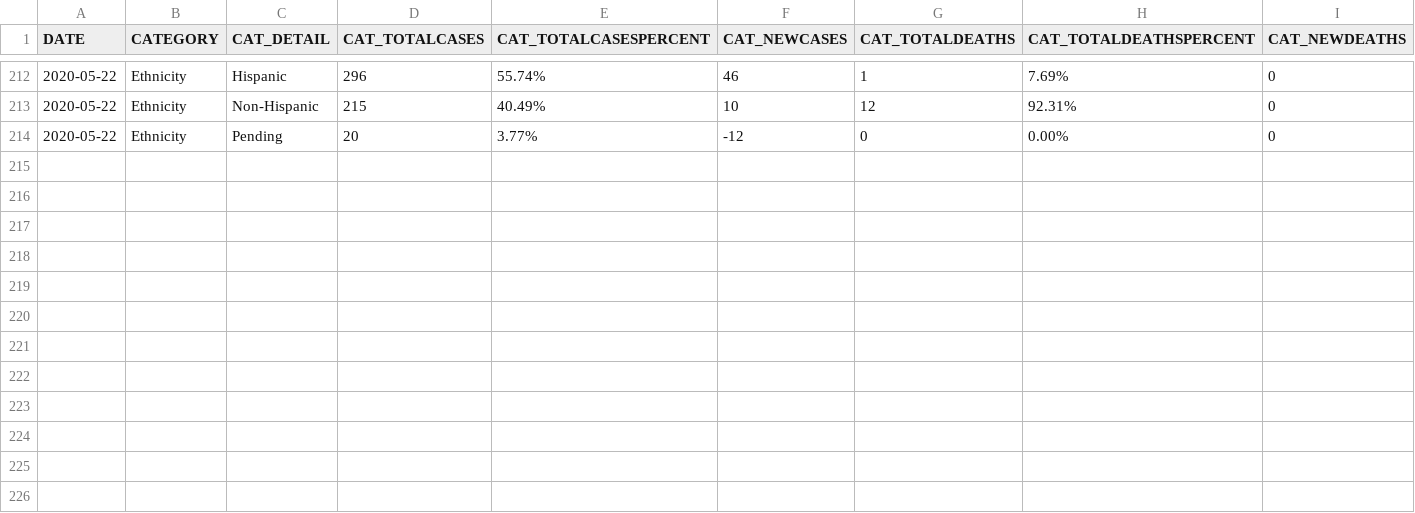
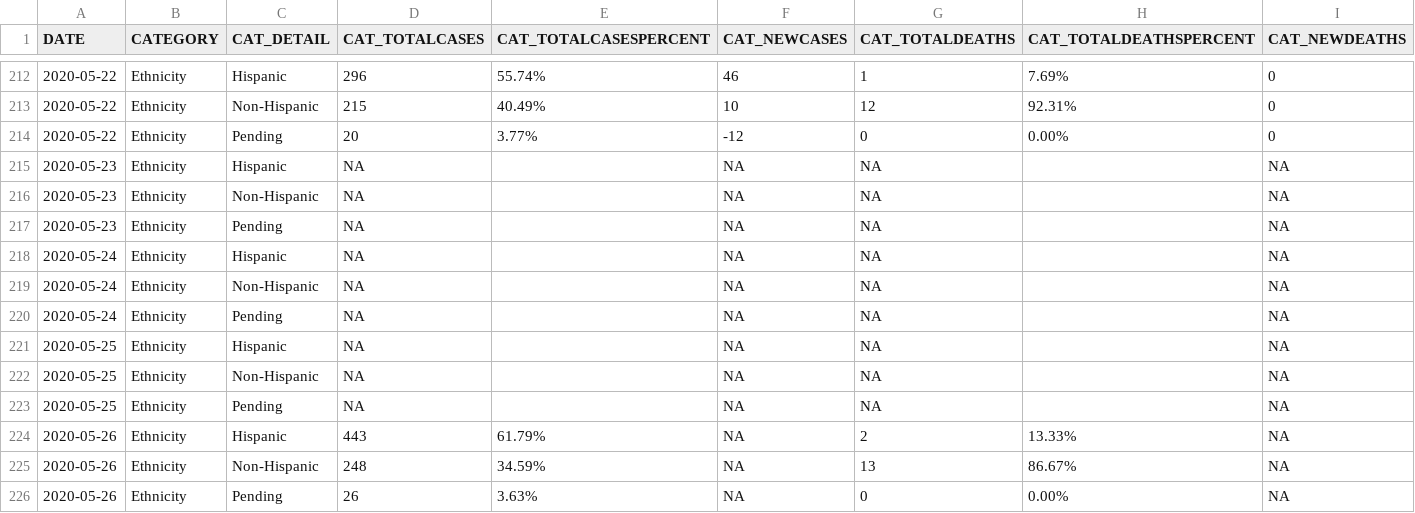
Before and after one commit to UTC-SCAL/COVID19-Analysis, a CSV file: Data/CaseData/EthData.csv, drawn as a sheet; only a part is shown, gaps mark what is left out.

```diff
--- a/Data/CaseData/EthData.csv
+++ b/Data/CaseData/EthData.csv
@@ -214 +214,13 @@ DATE,CATEGORY,CAT_DETAIL,CAT_TOTALCASES,CAT_TOTALCASESPERCENT,CAT_NEWCASES,CAT_T
 2020-05-22,Ethnicity,Pending,20,3.77%,-12,0,0.00%,0
+2020-05-23,Ethnicity,Hispanic,NA,,NA,NA,,NA
+2020-05-23,Ethnicity,Non-Hispanic,NA,,NA,NA,,NA
+2020-05-23,Ethnicity,Pending,NA,,NA,NA,,NA
+2020-05-24,Ethnicity,Hispanic,NA,,NA,NA,,NA
+2020-05-24,Ethnicity,Non-Hispanic,NA,,NA,NA,,NA
+2020-05-24,Ethnicity,Pending,NA,,NA,NA,,NA
+2020-05-25,Ethnicity,Hispanic,NA,,NA,NA,,NA
+2020-05-25,Ethnicity,Non-Hispanic,NA,,NA,NA,,NA
+2020-05-25,Ethnicity,Pending,NA,,NA,NA,,NA
+2020-05-26,Ethnicity,Hispanic,443,61.79%,NA,2,13.33%,NA
+2020-05-26,Ethnicity,Non-Hispanic,248,34.59%,NA,13,86.67%,NA
+2020-05-26,Ethnicity,Pending,26,3.63%,NA,0,0.00%,NA
```
Also changed, not shown: Data/CaseData/AgeData.csv, Data/CaseData/DailyData.csv, 15 other files.
